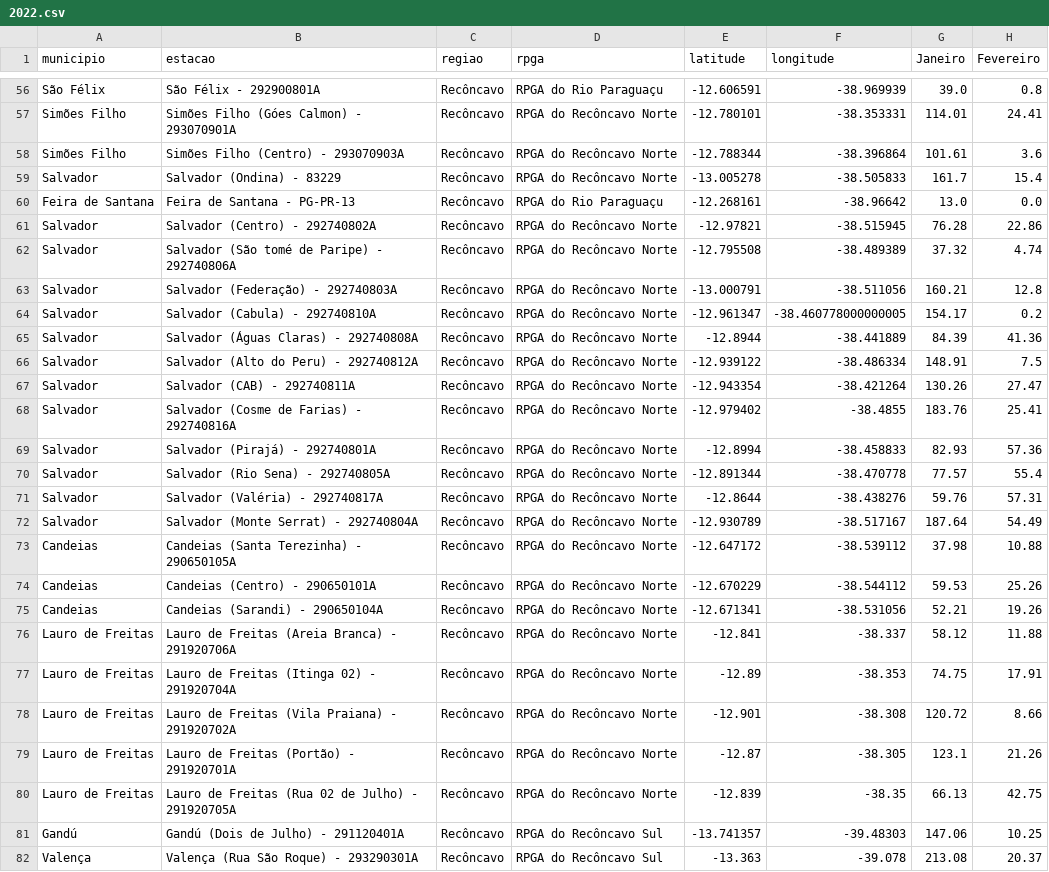
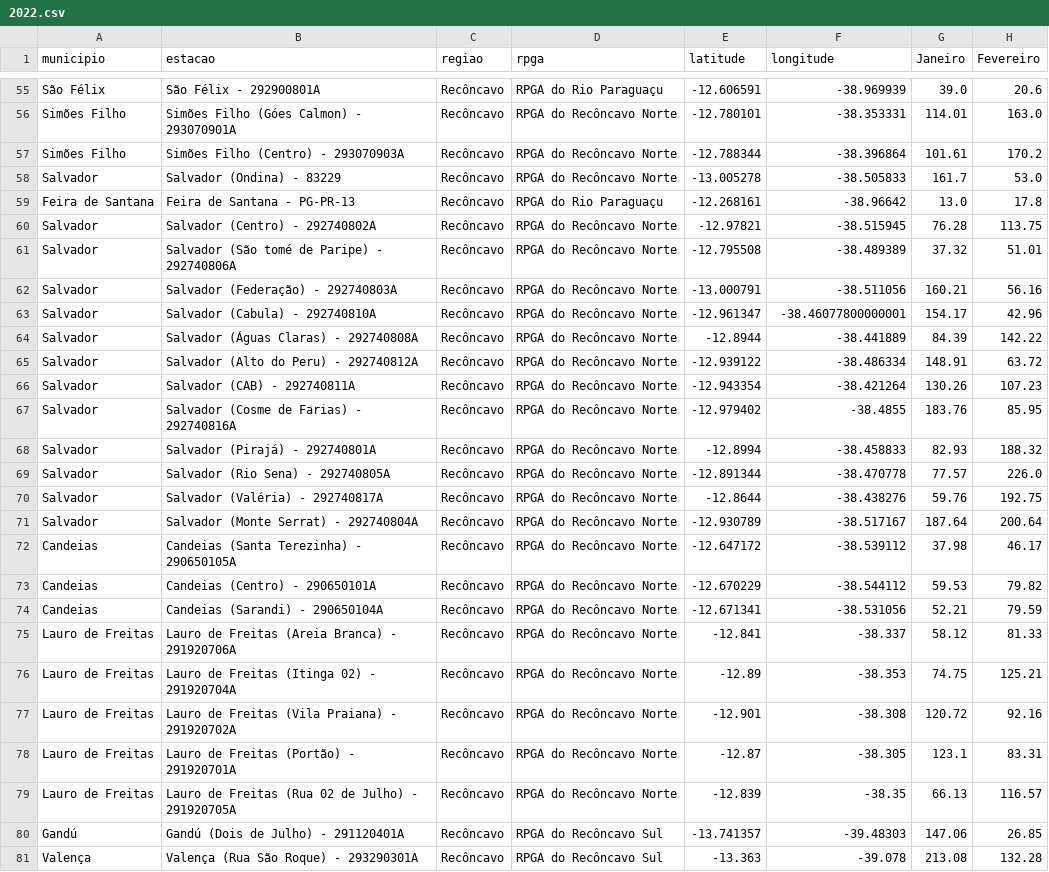
Before and after one commit to SantiagoAmaral/monitoramento1, a CSV file: dados/mensal/2022.csv, drawn as a sheet; only a part is shown, gaps mark what is left out; addresses are those after the commit; the diff covers the shown part only; the diff names each change by its address in the sheet, - before the commit and + after, or states it on an @@ line.

```diff
--- a/dados/mensal/2022.csv
+++ b/dados/mensal/2022.csv
-H55 (Fevereiro): 0.8
+H55 (Fevereiro): 20.6
-H56 (Fevereiro): 24.41
+H56 (Fevereiro): 163.0
-H57 (Fevereiro): 3.6
+H57 (Fevereiro): 170.2
-H58 (Fevereiro): 15.4
+H58 (Fevereiro): 53.0
-H59 (Fevereiro): 0.0
+H59 (Fevereiro): 17.8
-H60 (Fevereiro): 22.86
+H60 (Fevereiro): 113.75
-H61 (Fevereiro): 4.74
+H61 (Fevereiro): 51.01
-H62 (Fevereiro): 12.8
+H62 (Fevereiro): 56.16
-F63 (longitude): -38.460778000000005
+F63 (longitude): -38.46077800000001
-H63 (Fevereiro): 0.2
+H63 (Fevereiro): 42.96
-H64 (Fevereiro): 41.36
+H64 (Fevereiro): 142.22
-H65 (Fevereiro): 7.5
+H65 (Fevereiro): 63.72
-H66 (Fevereiro): 27.47
+H66 (Fevereiro): 107.23
-H67 (Fevereiro): 25.41
+H67 (Fevereiro): 85.95
-H68 (Fevereiro): 57.36
+H68 (Fevereiro): 188.32
-H69 (Fevereiro): 55.4
+H69 (Fevereiro): 226.0
-H70 (Fevereiro): 57.31
+H70 (Fevereiro): 192.75
-H71 (Fevereiro): 54.49
+H71 (Fevereiro): 200.64
-H72 (Fevereiro): 10.88
+H72 (Fevereiro): 46.17
-H73 (Fevereiro): 25.26
+H73 (Fevereiro): 79.82
-H74 (Fevereiro): 19.26
+H74 (Fevereiro): 79.59
-H75 (Fevereiro): 11.88
+H75 (Fevereiro): 81.33
-H76 (Fevereiro): 17.91
+H76 (Fevereiro): 125.21
-H77 (Fevereiro): 8.66
+H77 (Fevereiro): 92.16
-H78 (Fevereiro): 21.26
+H78 (Fevereiro): 83.31
-H79 (Fevereiro): 42.75
+H79 (Fevereiro): 116.57
-H80 (Fevereiro): 10.25
+H80 (Fevereiro): 26.85
-H81 (Fevereiro): 20.37
+H81 (Fevereiro): 132.28
```
Also changed, not shown: 2 removed rows and 96 edited cells elsewhere in this file.
